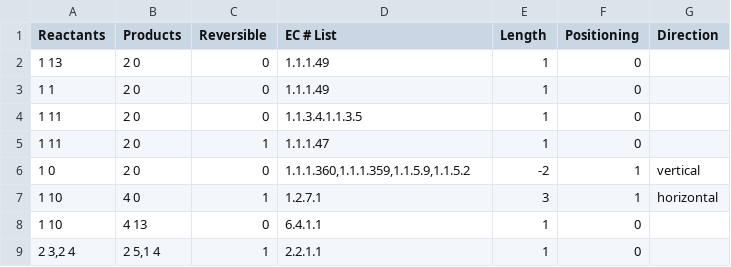
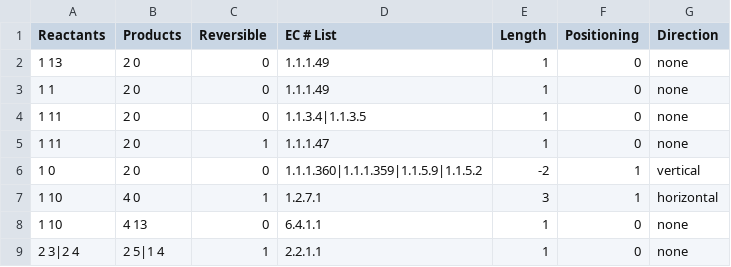
Before and after one commit to jimkell/mostSandbox, a CSV file: pathway_connections.csv, drawn as a sheet.

```diff
--- a/pathway_connections.csv
+++ b/pathway_connections.csv
@@ -1,9 +1,9 @@
 Reactants,Products,Reversible,EC # List,Length,Positioning,Direction
-1 13,2 0,0,1.1.1.49,1,0,
-1 1,2 0,0,1.1.1.49,1,0,
-1 11,2 0,0,1.1.3.4.1.1.3.5,1,0,
-1 11,2 0,1,1.1.1.47,1,0,
-1 0,2 0,0,"1.1.1.360,1.1.1.359,1.1.5.9,1.1.5.2",-2,1,vertical
+1 13,2 0,0,1.1.1.49,1,0,none
+1 1,2 0,0,1.1.1.49,1,0,none
+1 11,2 0,0,1.1.3.4|1.1.3.5,1,0,none
+1 11,2 0,1,1.1.1.47,1,0,none
+1 0,2 0,0,1.1.1.360|1.1.1.359|1.1.5.9|1.1.5.2,-2,1,vertical
 1 10,4 0,1,1.2.7.1,3,1,horizontal
-1 10,4 13,0,6.4.1.1,1,0,
-"2 3,2 4","2 5,1 4",1,2.2.1.1,1,0,
+1 10,4 13,0,6.4.1.1,1,0,none
+2 3|2 4,2 5|1 4,1,2.2.1.1,1,0,none
```
Also changed, not shown: pathway_reactions.csv, 4 other files.
